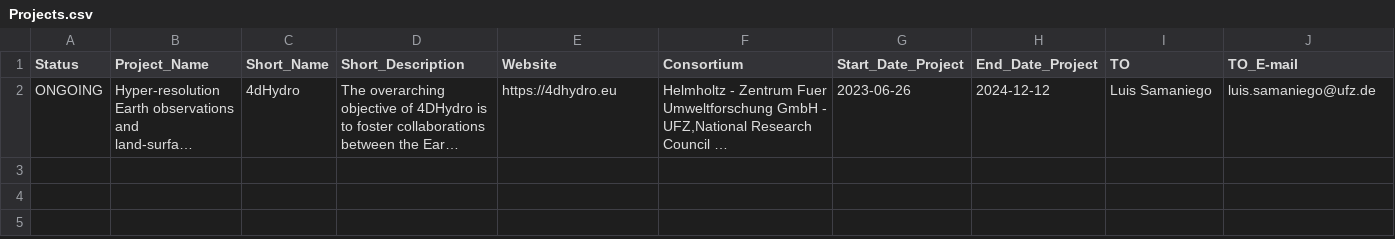
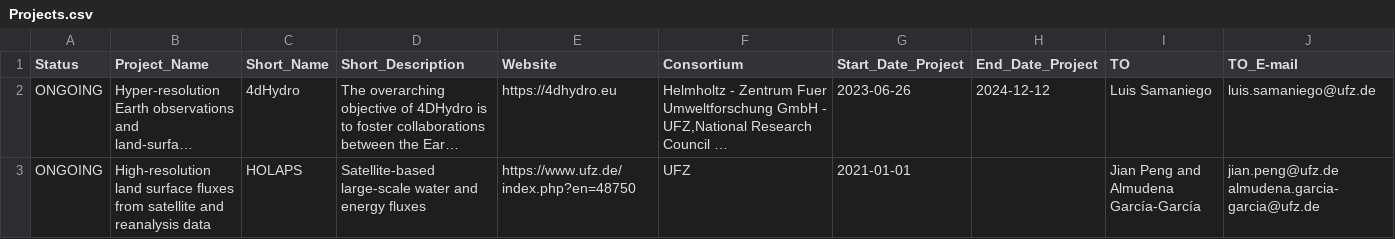
Before and after one commit to okoko-cs/4dhydro-open-science-catalog-metadata, a CSV file: csv/Projects.csv, drawn as a sheet; long unchanged cells end in …; the diff names each change by its address in the sheet, - before the commit and + after, or states it on an @@ line.

Commit message:
Added one year of the HOLAPS ET product

```diff
--- a/csv/Projects.csv
+++ b/csv/Projects.csv
+row 3: ONGOING | High-resolution land surface fluxes from satellite and reanalysis data | HOLAPS | Satellite-based large-scale water and energy fluxes | https://www.ufz.de/index.php?en=48750 | UFZ | 2021-01-01 |  | Jian Peng and Almudena García-García | jian.peng@ufz.de almudena.garcia-garcia@ufz.de
```
Also changed, not shown: csv/Themes.csv, 2 other files.
